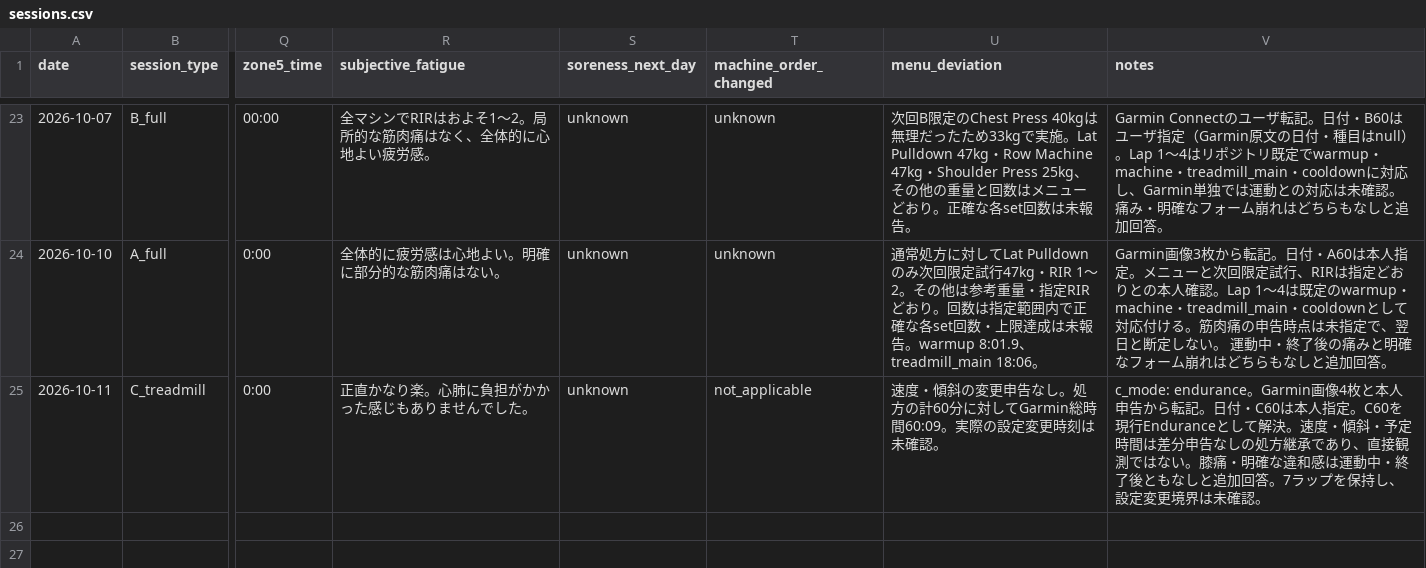
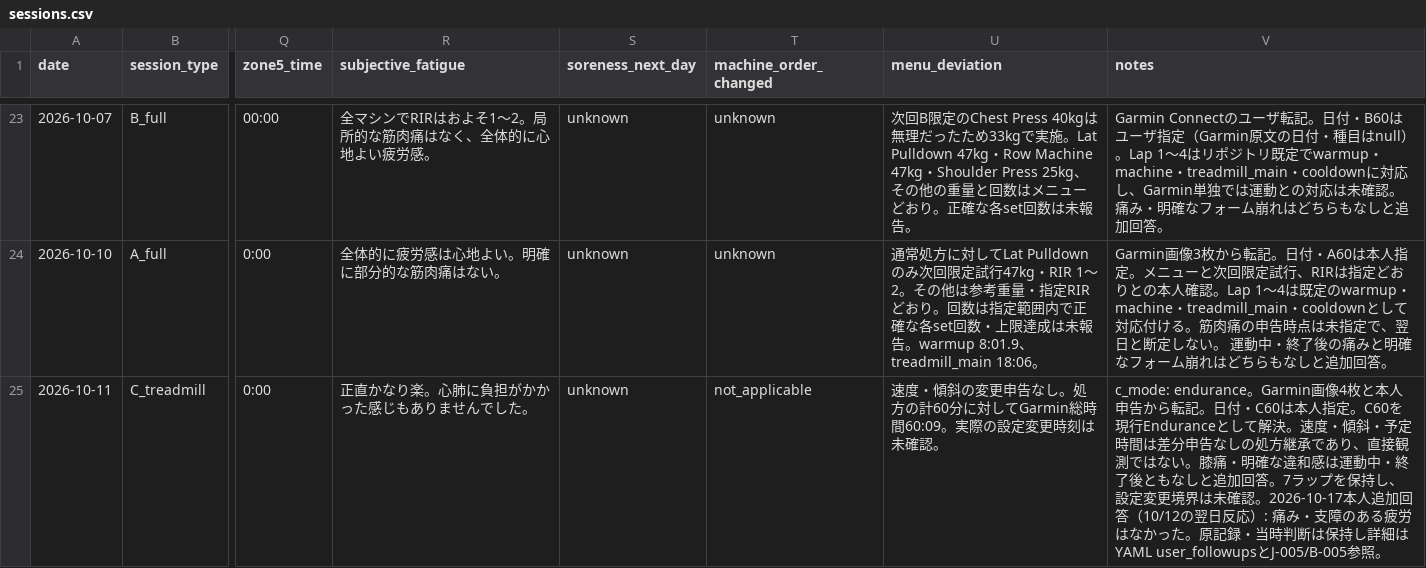
Before and after one commit to tpyosh/fitness-menu-and-log, a CSV file: data/logs/structured/sessions.csv, drawn as a sheet; only a part is shown, gaps mark what is left out; the diff names each change by its address in the sheet, - before the commit and + after, or states it on an @@ line.

Commit message:
feat: structure C sessions and add an Endurance incline trial
Clarify purpose selection and cumulative interval times for C workouts,
then use the confirmed next-day recovery to register a one-session
Endurance trial at 7% incline while retaining the usual 6% prescription.

Context:
- Intent: Turn prior C retrospectives into clear execution and progression.
- Behavior: Apply and consume C trials only for their selected mode; allow
  a trial on its creation date when its source session is earlier.
- Constraints: Preserve baseline values, A/B trials, and original session
  records; append the user's recovery response with its reporting date.

Validation:
- ruby scripts/validate_fitness_data.rb
- python3 -m unittest discover -s tests (45 tests pass)
- Apple Notes Endurance dry run and dated C prescription checks pass.

```diff
--- a/data/logs/structured/sessions.csv
+++ b/data/logs/structured/sessions.csv
-V25 (notes): …未確認。
+V25 (notes): …未確認。2026-10-17本人追加回答（10/12の翌日反応）: 痛み・支障のある疲労はなかった。原記録・当時判断は保持し詳細はYAML user_followupsとJ-005/B-005参照。
```
Also changed, not shown: 13 other files.
